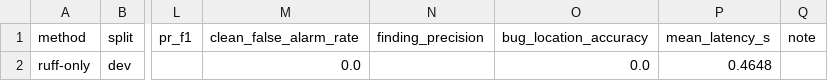
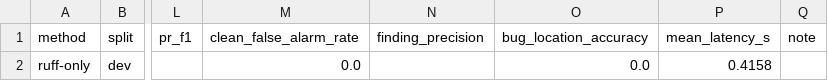
Before and after one commit to Ddoreamon/pr-guardian-ai, a CSV file: docs/benchmark-results/dev/summary.csv, drawn as a sheet; only a part is shown, gaps mark what is left out; the diff names each change by its address in the sheet, - before the commit and + after, or states it on an @@ line.

```diff
--- a/docs/benchmark-results/dev/summary.csv
+++ b/docs/benchmark-results/dev/summary.csv
-P2 (mean_latency_s): 0.4648
+P2 (mean_latency_s): 0.4158
```
Also changed, not shown: docs/benchmark-results/dev/cases.csv, docs/benchmark-results/heldout/cases.csv, 12 other files.
